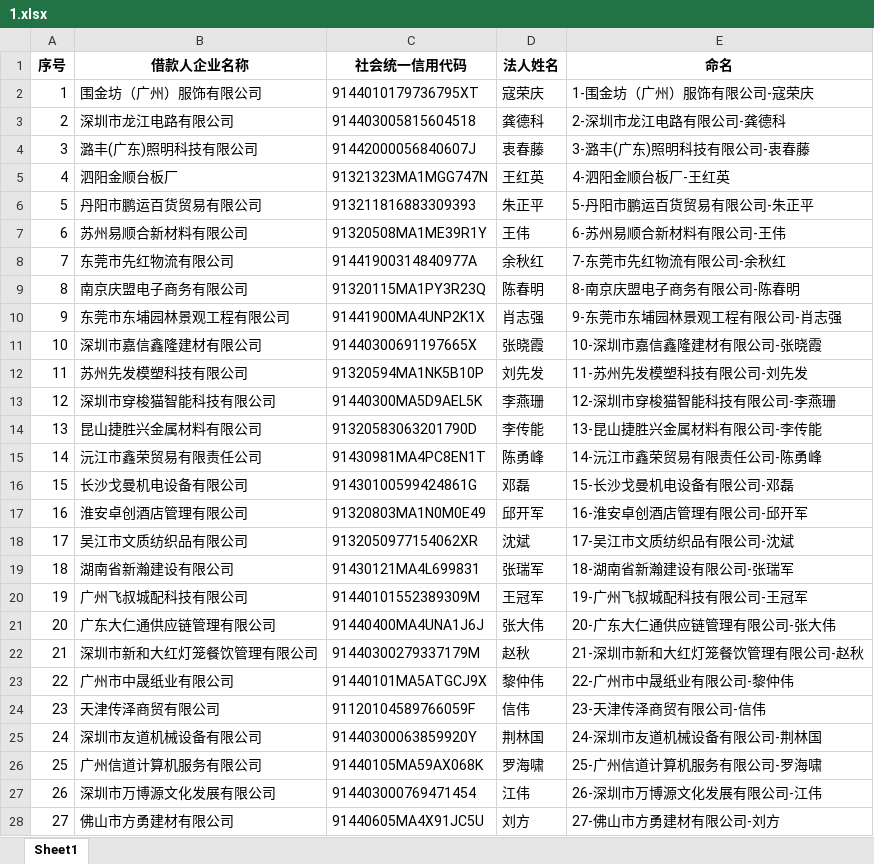
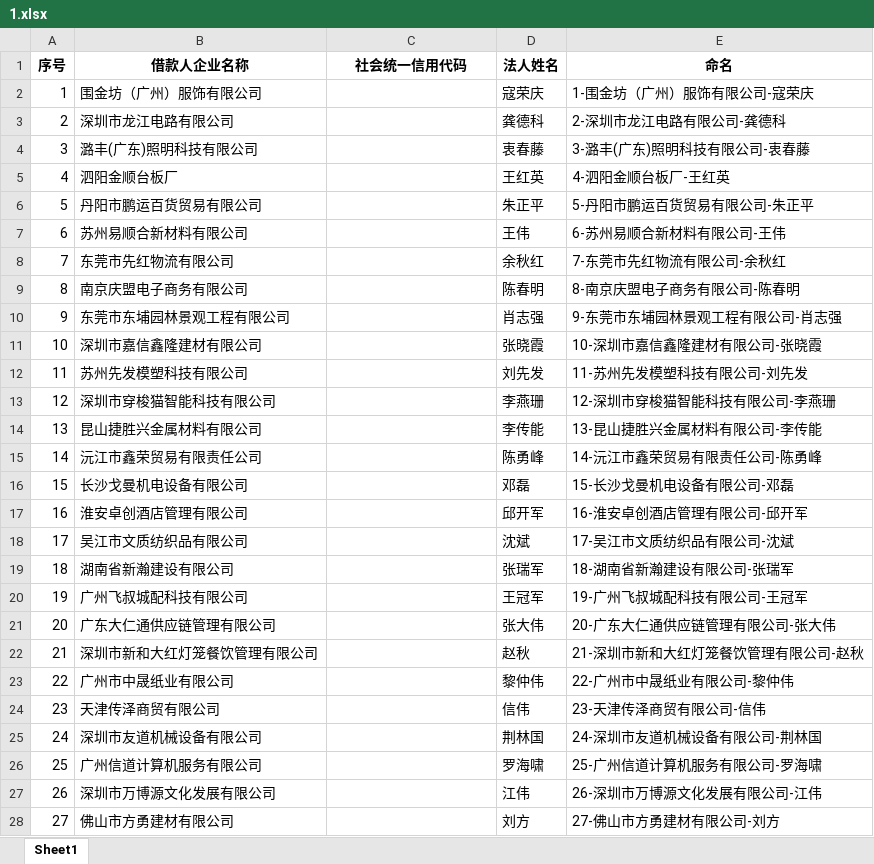
Before and after one commit to haiqingchq/ty_qcc_crawl, an Excel workbook: data/1.xlsx, sheet Sheet1, drawn as a sheet; only a part is shown; values as stored, in another font and other column widths than the file's, no borders; the diff covers the shown part only; the diff names each change by its address in the sheet, - before the commit and + after, or states it on an @@ line.

```diff
--- a/data/1.xlsx (sheet Sheet1)
+++ b/data/1.xlsx (sheet Sheet1)
-C2 (社会统一信用代码): 9144010179736795XT
+C2 (社会统一信用代码): (empty)
-C3 (社会统一信用代码): 914403005815604518
+C3 (社会统一信用代码): (empty)
-C4 (社会统一信用代码): 91442000056840607J
+C4 (社会统一信用代码): (empty)
-C5 (社会统一信用代码): 91321323MA1MGG747N
+C5 (社会统一信用代码): (empty)
-C6 (社会统一信用代码): 913211816883309393
+C6 (社会统一信用代码): (empty)
-C7 (社会统一信用代码): 91320508MA1ME39R1Y
+C7 (社会统一信用代码): (empty)
-C8 (社会统一信用代码): 91441900314840977A
+C8 (社会统一信用代码): (empty)
-C9 (社会统一信用代码): 91320115MA1PY3R23Q
+C9 (社会统一信用代码): (empty)
-C10 (社会统一信用代码): 91441900MA4UNP2K1X
+C10 (社会统一信用代码): (empty)
-C11 (社会统一信用代码): 91440300691197665X
+C11 (社会统一信用代码): (empty)
-C12 (社会统一信用代码): 91320594MA1NK5B10P
+C12 (社会统一信用代码): (empty)
-C13 (社会统一信用代码): 91440300MA5D9AEL5K
+C13 (社会统一信用代码): (empty)
-C14 (社会统一信用代码): 91320583063201790D
+C14 (社会统一信用代码): (empty)
-C15 (社会统一信用代码): 91430981MA4PC8EN1T
+C15 (社会统一信用代码): (empty)
-C16 (社会统一信用代码): 91430100599424861G
+C16 (社会统一信用代码): (empty)
-C17 (社会统一信用代码): 91320803MA1N0M0E49
+C17 (社会统一信用代码): (empty)
-C18 (社会统一信用代码): 9132050977154062XR
+C18 (社会统一信用代码): (empty)
-C19 (社会统一信用代码): 91430121MA4L699831
+C19 (社会统一信用代码): (empty)
-C20 (社会统一信用代码): 91440101552389309M
+C20 (社会统一信用代码): (empty)
-C21 (社会统一信用代码): 91440400MA4UNA1J6J
+C21 (社会统一信用代码): (empty)
-C22 (社会统一信用代码): 91440300279337179M
+C22 (社会统一信用代码): (empty)
-C23 (社会统一信用代码): 91440101MA5ATGCJ9X
+C23 (社会统一信用代码): (empty)
-C24 (社会统一信用代码): 91120104589766059F
+C24 (社会统一信用代码): (empty)
-C25 (社会统一信用代码): 91440300063859920Y
+C25 (社会统一信用代码): (empty)
-C26 (社会统一信用代码): 91440105MA59AX068K
+C26 (社会统一信用代码): (empty)
-C27 (社会统一信用代码): 914403000769471454
+C27 (社会统一信用代码): (empty)
-C28 (社会统一信用代码): 91440605MA4X91JC5U
+C28 (社会统一信用代码): (empty)
```
Also changed, not shown: 477 edited cells elsewhere in this sheet, 7 other files.
